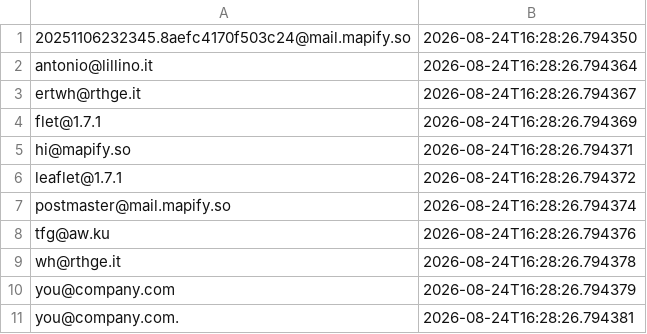
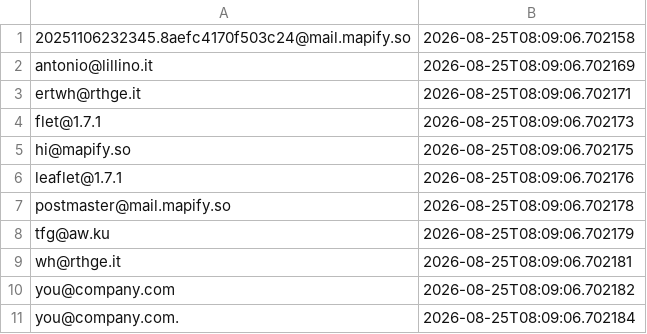
Before and after one commit to FR-Immobiliare/fotoroma-linkedin-autopilot, a CSV file: data/bounced_emails.csv, drawn as a sheet.

Commit message:
Auto-pulizia bounce ed aggiornamento log outreach [skip ci]

```diff
--- a/data/bounced_emails.csv
+++ b/data/bounced_emails.csv
@@ -1,11 +1,11 @@
-20251106232345.8aefc4170f503c24@mail.mapify.so,2026-08-24T16:28:26.794350
-antonio@lillino.it,2026-08-24T16:28:26.794364
-ertwh@rthge.it,2026-08-24T16:28:26.794367
-flet@1.7.1,2026-08-24T16:28:26.794369
-hi@mapify.so,2026-08-24T16:28:26.794371
-leaflet@1.7.1,2026-08-24T16:28:26.794372
-postmaster@mail.mapify.so,2026-08-24T16:28:26.794374
-tfg@aw.ku,2026-08-24T16:28:26.794376
-wh@rthge.it,2026-08-24T16:28:26.794378
-you@company.com,2026-08-24T16:28:26.794379
-you@company.com.,2026-08-24T16:28:26.794381
+20251106232345.8aefc4170f503c24@mail.mapify.so,2026-08-25T08:09:06.702158
+antonio@lillino.it,2026-08-25T08:09:06.702169
+ertwh@rthge.it,2026-08-25T08:09:06.702171
+flet@1.7.1,2026-08-25T08:09:06.702173
+hi@mapify.so,2026-08-25T08:09:06.702175
+leaflet@1.7.1,2026-08-25T08:09:06.702176
+postmaster@mail.mapify.so,2026-08-25T08:09:06.702178
+tfg@aw.ku,2026-08-25T08:09:06.702179
+wh@rthge.it,2026-08-25T08:09:06.702181
+you@company.com,2026-08-25T08:09:06.702182
+you@company.com.,2026-08-25T08:09:06.702184
```
